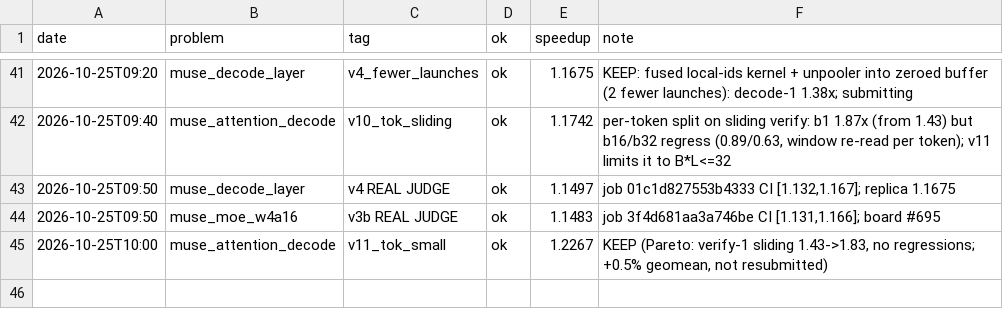
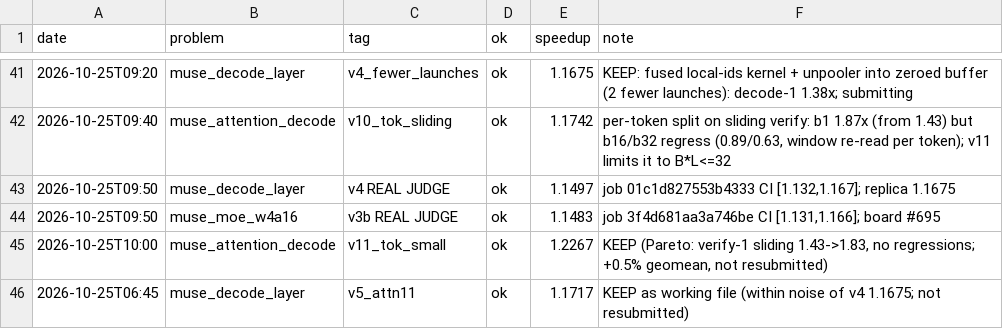
Before and after one commit to Ranoobaba/okc-campaign, a TSV file: results.tsv, drawn as a sheet; only a part is shown, gaps mark what is left out.

Commit message:
layer v5 working file

```diff
--- a/results.tsv
+++ b/results.tsv
@@ -45 +45,2 @@ date	problem	tag	ok	speedup	note
 2026-10-25T10:00	muse_attention_decode	v11_tok_small	ok	1.2267	KEEP (Pareto: verify-1 sliding 1.43->1.83, no regressions; +0.5% geomean, not resubmitted)
+2026-10-25T06:45	muse_decode_layer	v5_attn11	ok	1.1717	KEEP as working file (within noise of v4 1.1675; not resubmitted)
```
Also changed, not shown: 1 other file.
